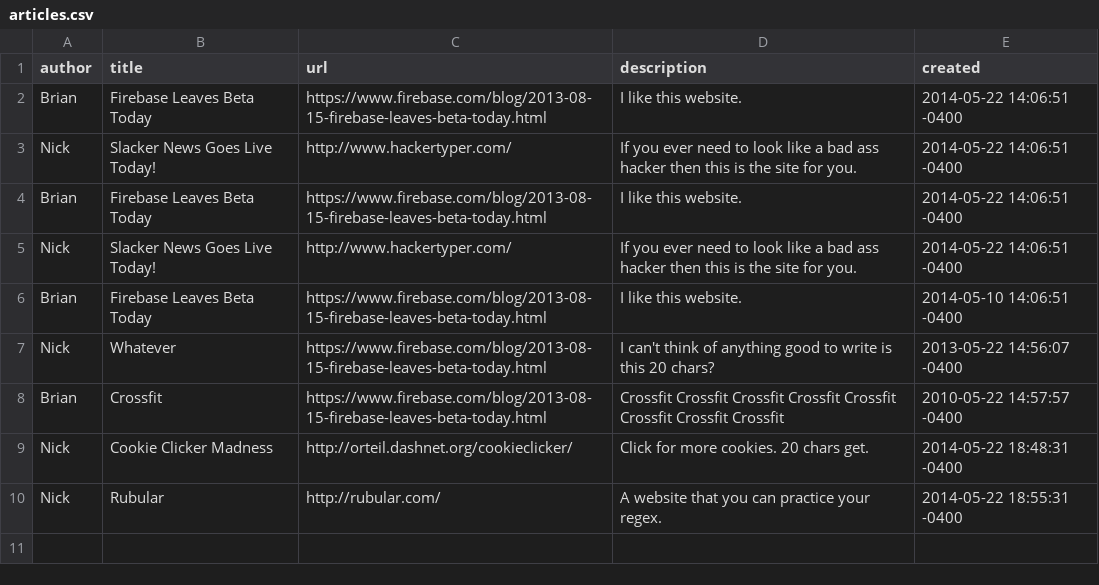
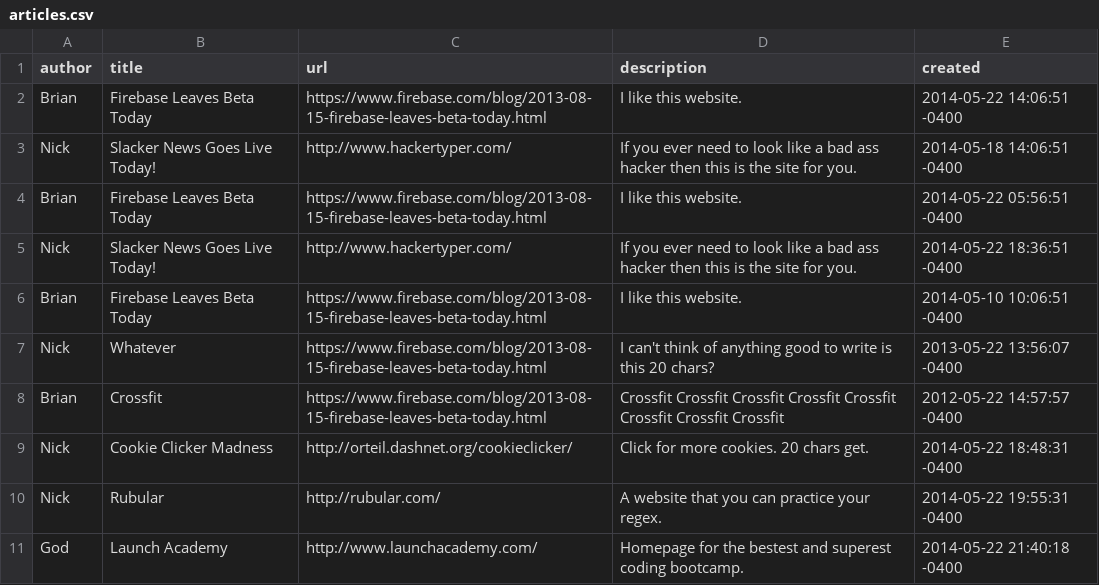
Before and after one commit to briancox730/slacker_news, a CSV file: data/articles.csv, drawn as a sheet.

```diff
--- a/data/articles.csv
+++ b/data/articles.csv
@@ -2,9 +2,10 @@ author,title,url,description,created
 Brian,Firebase Leaves Beta Today,https://www.firebase.com/blog/2013-08-15-firebase-leaves-beta-today.html,I like this website.,2014-05-22 14:06:51 -0400
-Nick,Slacker News Goes Live Today!,http://www.hackertyper.com/,If you ever need to look like a bad ass hacker then this is the site for you.,2014-05-22 14:06:51 -0400
-Brian,Firebase Leaves Beta Today,https://www.firebase.com/blog/2013-08-15-firebase-leaves-beta-today.html,I like this website.,2014-05-22 14:06:51 -0400
-Nick,Slacker News Goes Live Today!,http://www.hackertyper.com/,If you ever need to look like a bad ass hacker then this is the site for you.,2014-05-22 14:06:51 -0400
-Brian,Firebase Leaves Beta Today,https://www.firebase.com/blog/2013-08-15-firebase-leaves-beta-today.html,I like this website.,2014-05-10 14:06:51 -0400
-Nick,Whatever,https://www.firebase.com/blog/2013-08-15-firebase-leaves-beta-today.html,I can't think of anything good to write is this 20 chars?,2013-05-22 14:56:07 -0400
-Brian,Crossfit,https://www.firebase.com/blog/2013-08-15-firebase-leaves-beta-today.html,Crossfit Crossfit Crossfit Crossfit Crossfit Crossfit Crossfit Crossfit,2010-05-22 14:57:57 -0400
+Nick,Slacker News Goes Live Today!,http://www.hackertyper.com/,If you ever need to look like a bad ass hacker then this is the site for you.,2014-05-18 14:06:51 -0400
+Brian,Firebase Leaves Beta Today,https://www.firebase.com/blog/2013-08-15-firebase-leaves-beta-today.html,I like this website.,2014-05-22 05:56:51 -0400
+Nick,Slacker News Goes Live Today!,http://www.hackertyper.com/,If you ever need to look like a bad ass hacker then this is the site for you.,2014-05-22 18:36:51 -0400
+Brian,Firebase Leaves Beta Today,https://www.firebase.com/blog/2013-08-15-firebase-leaves-beta-today.html,I like this website.,2014-05-10 10:06:51 -0400
+Nick,Whatever,https://www.firebase.com/blog/2013-08-15-firebase-leaves-beta-today.html,I can't think of anything good to write is this 20 chars?,2013-05-22 13:56:07 -0400
+Brian,Crossfit,https://www.firebase.com/blog/2013-08-15-firebase-leaves-beta-today.html,Crossfit Crossfit Crossfit Crossfit Crossfit Crossfit Crossfit Crossfit,2012-05-22 14:57:57 -0400
 Nick,Cookie Clicker Madness,http://orteil.dashnet.org/cookieclicker/,Click for more cookies.  20 chars get.,2014-05-22 18:48:31 -0400
-Nick,Rubular,http://rubular.com/,A website that you can practice your regex.,2014-05-22 18:55:31 -0400
+Nick,Rubular,http://rubular.com/,A website that you can practice your regex.,2014-05-22 19:55:31 -0400
+God,Launch Academy,http://www.launchacademy.com/,Homepage for the bestest and superest coding bootcamp.,2014-05-22 21:40:18 -0400
```
Also changed, not shown: 2 other files.
